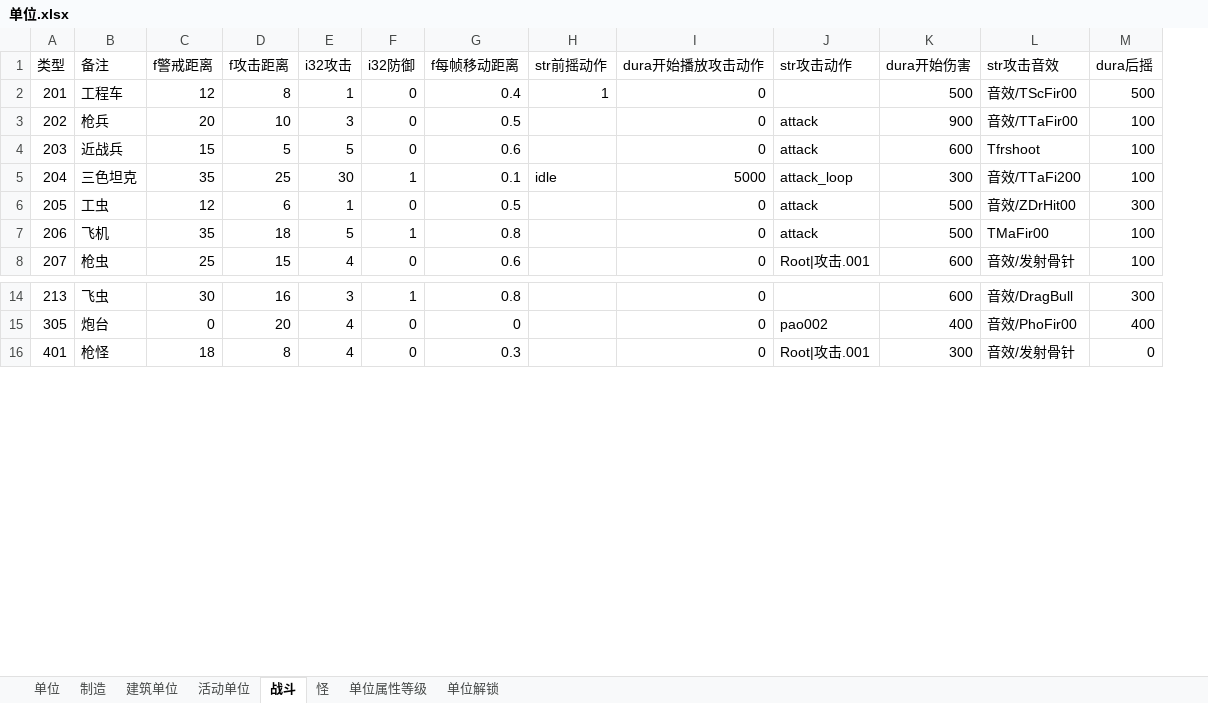
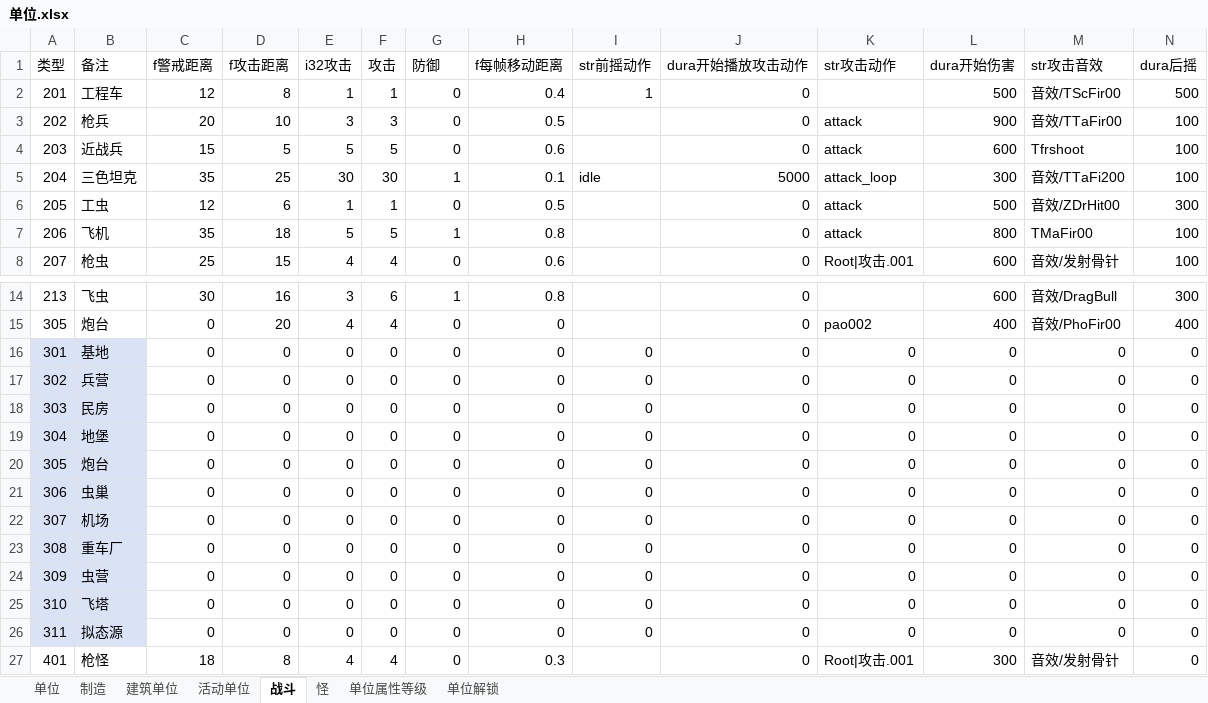
Before and after one commit to 544898458/Iocp20Coroutine, an Excel workbook: Iocp20Coroutine/表/单位.xlsx, sheet 战斗, drawn as a sheet; only a part is shown, gaps mark what is left out; values as stored, in another font and other column widths than the file's, no borders; addresses are those after the commit; the diff names each change by its address in the sheet, - before the commit and + after, or states it on an @@ line.

```diff
--- a/Iocp20Coroutine/表/单位.xlsx (sheet 战斗)
+++ b/Iocp20Coroutine/表/单位.xlsx (sheet 战斗)
+column F (攻击), rows 2-8: 1 | 3 | 5 | 30 | 1 | 5 | 4; rows 14-15: 6 | 4; row 27: 4
-G1: i32防御
+G1: 防御
-L7 (dura开始伤害): 500
+L7 (dura开始伤害): 800
+row 16: 301 | 基地 | 0 | 0 | 0 | 0 | 0 | 0 | 0 | 0 | 0 | 0 | 0 | 0
+row 17: 302 | 兵营 | 0 | 0 | 0 | 0 | 0 | 0 | 0 | 0 | 0 | 0 | 0 | 0
+row 18: 303 | 民房 | 0 | 0 | 0 | 0 | 0 | 0 | 0 | 0 | 0 | 0 | 0 | 0
+row 19: 304 | 地堡 | 0 | 0 | 0 | 0 | 0 | 0 | 0 | 0 | 0 | 0 | 0 | 0
+row 20: 305 | 炮台 | 0 | 0 | 0 | 0 | 0 | 0 | 0 | 0 | 0 | 0 | 0 | 0
+row 21: 306 | 虫巢 | 0 | 0 | 0 | 0 | 0 | 0 | 0 | 0 | 0 | 0 | 0 | 0
+row 22: 307 | 机场 | 0 | 0 | 0 | 0 | 0 | 0 | 0 | 0 | 0 | 0 | 0 | 0
+row 23: 308 | 重车厂 | 0 | 0 | 0 | 0 | 0 | 0 | 0 | 0 | 0 | 0 | 0 | 0
+row 24: 309 | 虫营 | 0 | 0 | 0 | 0 | 0 | 0 | 0 | 0 | 0 | 0 | 0 | 0
+row 25: 310 | 飞塔 | 0 | 0 | 0 | 0 | 0 | 0 | 0 | 0 | 0 | 0 | 0 | 0
+row 26: 311 | 拟态源 | 0 | 0 | 0 | 0 | 0 | 0 | 0 | 0 | 0 | 0 | 0 | 0
```
Also changed, not shown: sheet 单位属性等级, 16 other files.
